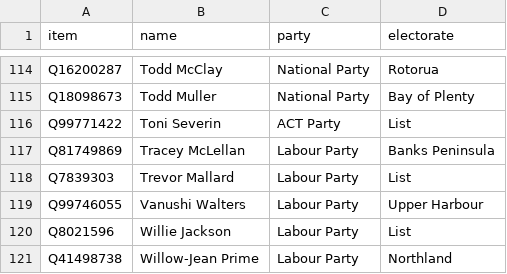
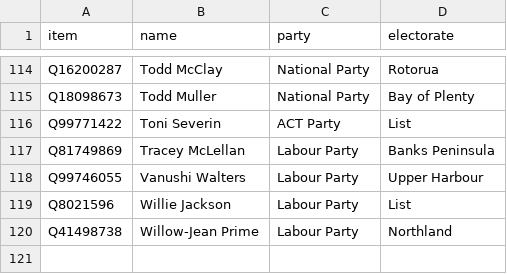
Before and after one commit to every-politician-scrapers/new-zealand-parliament, a CSV file: data/wikidata.csv, drawn as a sheet; only a part is shown, gaps mark what is left out; the diff names each change by its address in the sheet, - before the commit and + after, or states it on an @@ line.

```diff
--- a/data/wikidata.csv
+++ b/data/wikidata.csv
-row 118: Q7839303 | Trevor Mallard | Labour Party | List
```
Also changed, not shown: data/diff.csv, data/official.csv, 1 other file.
